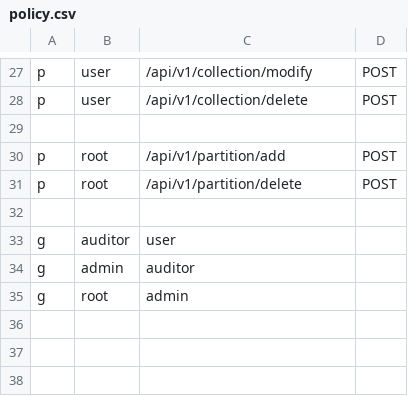
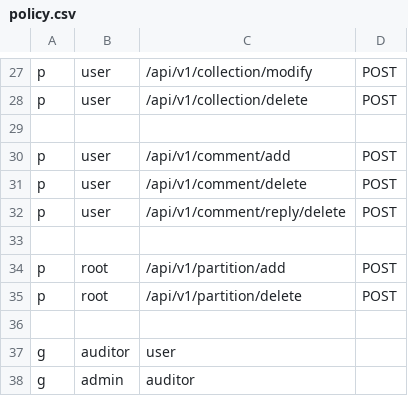
Before and after one commit to wangzmgit/leaf, a CSV file: server/static/casbin/policy.csv, drawn as a sheet; only a part is shown, gaps mark what is left out; the shorter side is filled out with more unchanged rows; the diff names each change by its address in the sheet, - before the commit and + after, or states it on an @@ line.

```diff
--- a/server/static/casbin/policy.csv
+++ b/server/static/casbin/policy.csv
+row 30: p | user | /api/v1/comment/add | POST
+row 31: p | user | /api/v1/comment/delete | POST
+row 32: p | user | /api/v1/comment/reply/delete | POST
+row 33: (empty)
```
Also changed, not shown: 16 other files.
